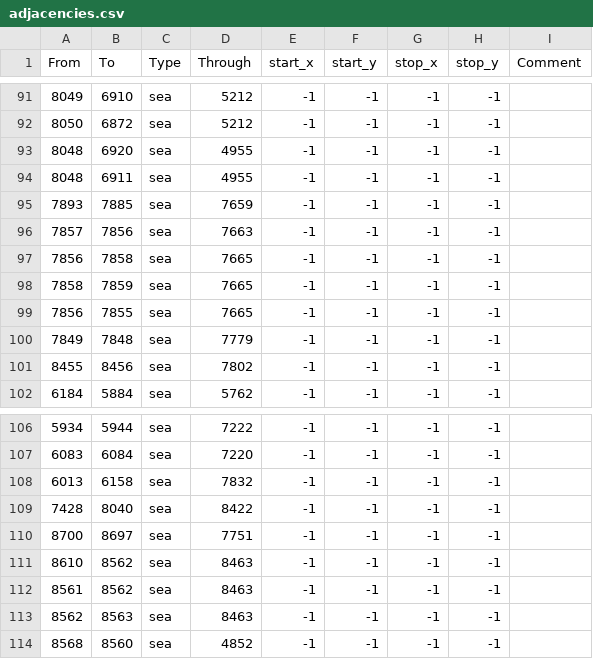
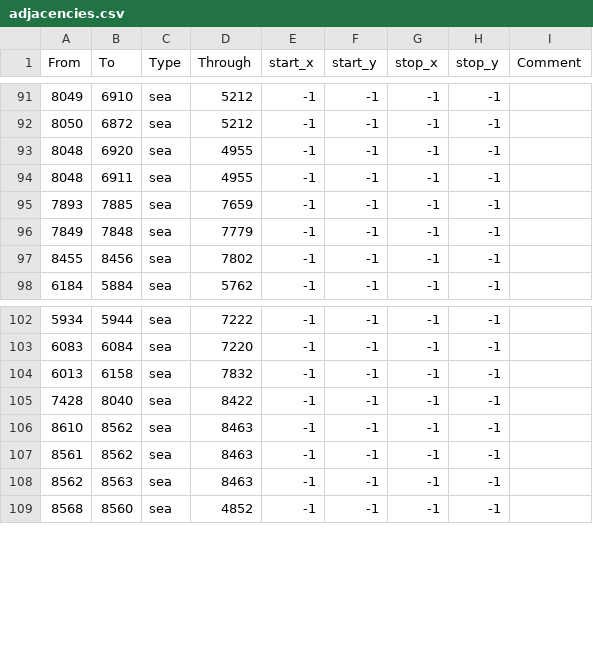
Before and after one commit to Famana-Universalis-Team/FamanaUniversalis, a CSV file: map/adjacencies.csv, drawn as a sheet; only a part is shown, gaps mark what is left out; the diff names each change by its address in the sheet, - before the commit and + after, or states it on an @@ line.

```diff
--- a/map/adjacencies.csv
+++ b/map/adjacencies.csv
-row 96: 7857 | 7856 | sea | 7663 | -1 | -1 | -1 | -1
-row 97: 7856 | 7858 | sea | 7665 | -1 | -1 | -1 | -1
-row 98: 7858 | 7859 | sea | 7665 | -1 | -1 | -1 | -1
-row 99: 7856 | 7855 | sea | 7665 | -1 | -1 | -1 | -1
-row 110: 8700 | 8697 | sea | 7751 | -1 | -1 | -1 | -1
```
Also changed, not shown: 13 other files.
